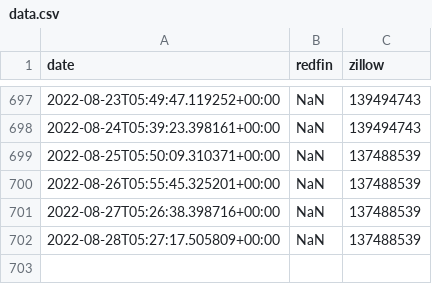
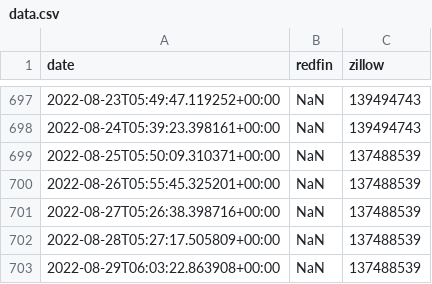
Before and after one commit to mikepqr/real-estate-scrape-eg, a CSV file: data.csv, drawn as a sheet; only a part is shown, gaps mark what is left out; the diff names each change by its address in the sheet, - before the commit and + after, or states it on an @@ line.

```diff
--- a/data.csv
+++ b/data.csv
+row 703: 2022-08-29T06:03:22.863908+00:00 | NaN | 137488539
```
Also changed, not shown: 1 other file.
